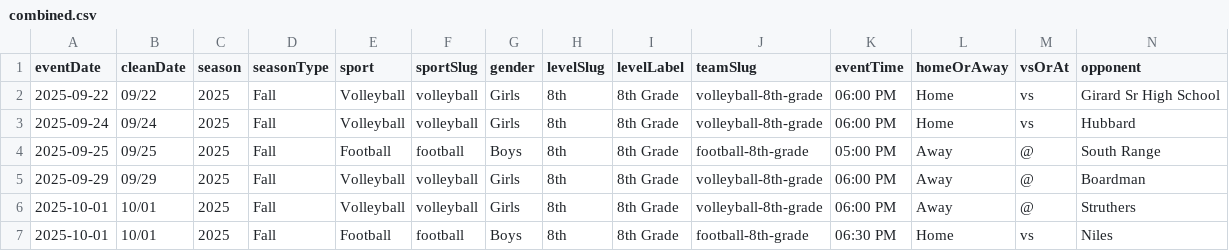
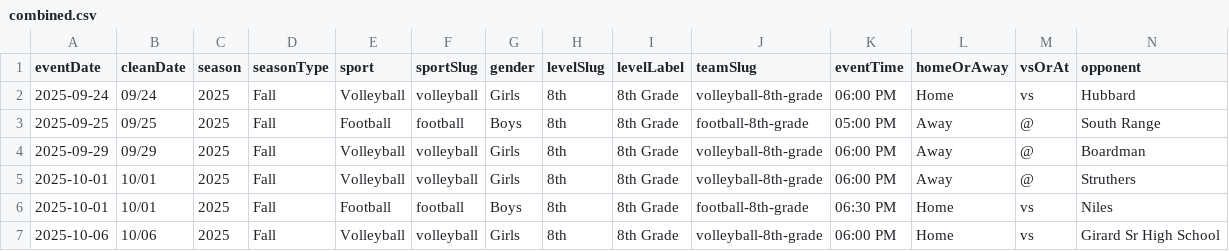
Before and after one commit to nruggieri-poland/schedules, a CSV file: rollups/8th/combined.csv, drawn as a sheet; only a part is shown; the shorter side is filled out with more unchanged rows; rows hold the shown columns only; the diff names each change by its address in the sheet, - before the commit and + after, or states it on an @@ line.

```diff
--- a/rollups/8th/combined.csv
+++ b/rollups/8th/combined.csv
-row 2: 2025-09-22 | 09/22 | 2025 | Fall | Volleyball | volleyball | Girls | 8th | 8th Grade | volleyball-8th-grade | 06:00 PM | Home | vs | Girard Sr High School
```
Also changed, not shown: rollups/7th/combined.csv, rollups/jv/combined.csv, 43 other files.
